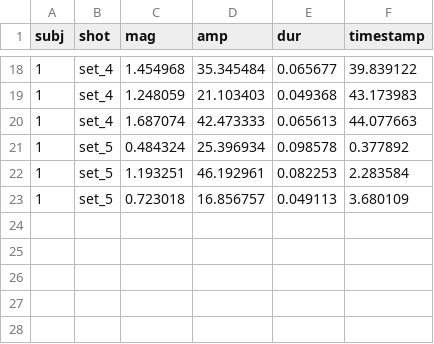
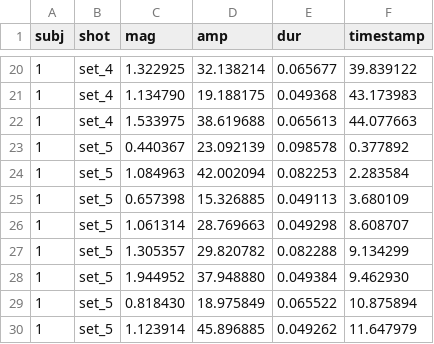
Before and after one commit to paynejordand/6120, a CSV file: src/python/msac.csv, drawn as a sheet; only a part is shown, gaps mark what is left out; the diff covers the shown part only.

```diff
--- a/src/python/msac.csv
+++ b/src/python/msac.csv
@@ -18,6 +20,11 @@ subj,shot,mag,amp,dur,timestamp
-1,set_4,1.454968,35.345484,0.065677,39.839122
-1,set_4,1.248059,21.103403,0.049368,43.173983
-1,set_4,1.687074,42.473333,0.065613,44.077663
-1,set_5,0.484324,25.396934,0.098578,0.377892
-1,set_5,1.193251,46.192961,0.082253,2.283584
-1,set_5,0.723018,16.856757,0.049113,3.680109
+1,set_4,1.322925,32.138214,0.065677,39.839122
+1,set_4,1.134790,19.188175,0.049368,43.173983
+1,set_4,1.533975,38.619688,0.065613,44.077663
+1,set_5,0.440367,23.092139,0.098578,0.377892
+1,set_5,1.084963,42.002094,0.082253,2.283584
+1,set_5,0.657398,15.326885,0.049113,3.680109
+1,set_5,1.061314,28.769663,0.049298,8.608707
+1,set_5,1.305357,29.820782,0.082288,9.134299
+1,set_5,1.944952,37.948880,0.049384,9.462930
+1,set_5,0.818430,18.975849,0.065522,10.875894
+1,set_5,1.123914,45.896885,0.049262,11.647979
```
Also changed, not shown: 9 added rows, 7 removed rows and 18 edited cells elsewhere in this file, Analysis/ChangeBlindness/responses.csv, src/python/amfo.csv, 13 other files.
